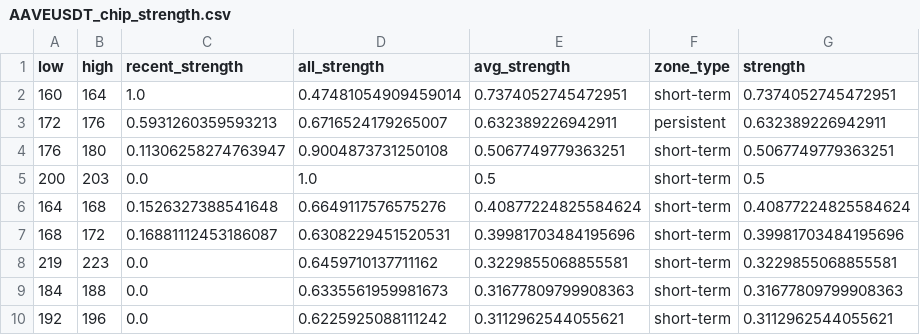
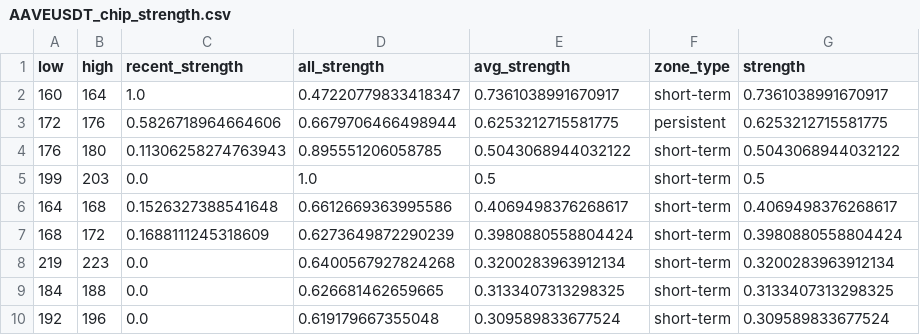
Before and after one commit to CMUJIN/crypto_csi_toolkit, a CSV file: docs/AAVEUSDT_chip_strength.csv, drawn as a sheet.

```diff
--- a/docs/AAVEUSDT_chip_strength.csv
+++ b/docs/AAVEUSDT_chip_strength.csv
@@ -1,10 +1,10 @@
 low,high,recent_strength,all_strength,avg_strength,zone_type,strength
-160,164,1.0,0.47481054909459014,0.7374052745472951,short-term,0.7374052745472951
-172,176,0.5931260359593213,0.6716524179265007,0.632389226942911,persistent,0.632389226942911
-176,180,0.11306258274763947,0.9004873731250108,0.5067749779363251,short-term,0.5067749779363251
-200,203,0.0,1.0,0.5,short-term,0.5
-164,168,0.1526327388541648,0.6649117576575276,0.40877224825584624,short-term,0.40877224825584624
-168,172,0.16881112453186087,0.6308229451520531,0.39981703484195696,short-term,0.39981703484195696
-219,223,0.0,0.6459710137711162,0.3229855068855581,short-term,0.3229855068855581
-184,188,0.0,0.6335561959981673,0.31677809799908363,short-term,0.31677809799908363
-192,196,0.0,0.6225925088111242,0.3112962544055621,short-term,0.3112962544055621
+160,164,1.0,0.47220779833418347,0.7361038991670917,short-term,0.7361038991670917
+172,176,0.5826718964664606,0.6679706466498944,0.6253212715581775,persistent,0.6253212715581775
+176,180,0.11306258274763943,0.895551206058785,0.5043068944032122,short-term,0.5043068944032122
+199,203,0.0,1.0,0.5,short-term,0.5
+164,168,0.1526327388541648,0.6612669363995586,0.4069498376268617,short-term,0.4069498376268617
+168,172,0.1688111245318609,0.6273649872290239,0.3980880558804424,short-term,0.3980880558804424
+219,223,0.0,0.6400567927824268,0.3200283963912134,short-term,0.3200283963912134
+184,188,0.0,0.626681462659665,0.3133407313298325,short-term,0.3133407313298325
+192,196,0.0,0.619179667355048,0.309589833677524,short-term,0.309589833677524
```
Also changed, not shown: docs/BTCUSDT_chip_strength.csv, docs/ETHUSDT_chip_strength.csv, 15 other files.
